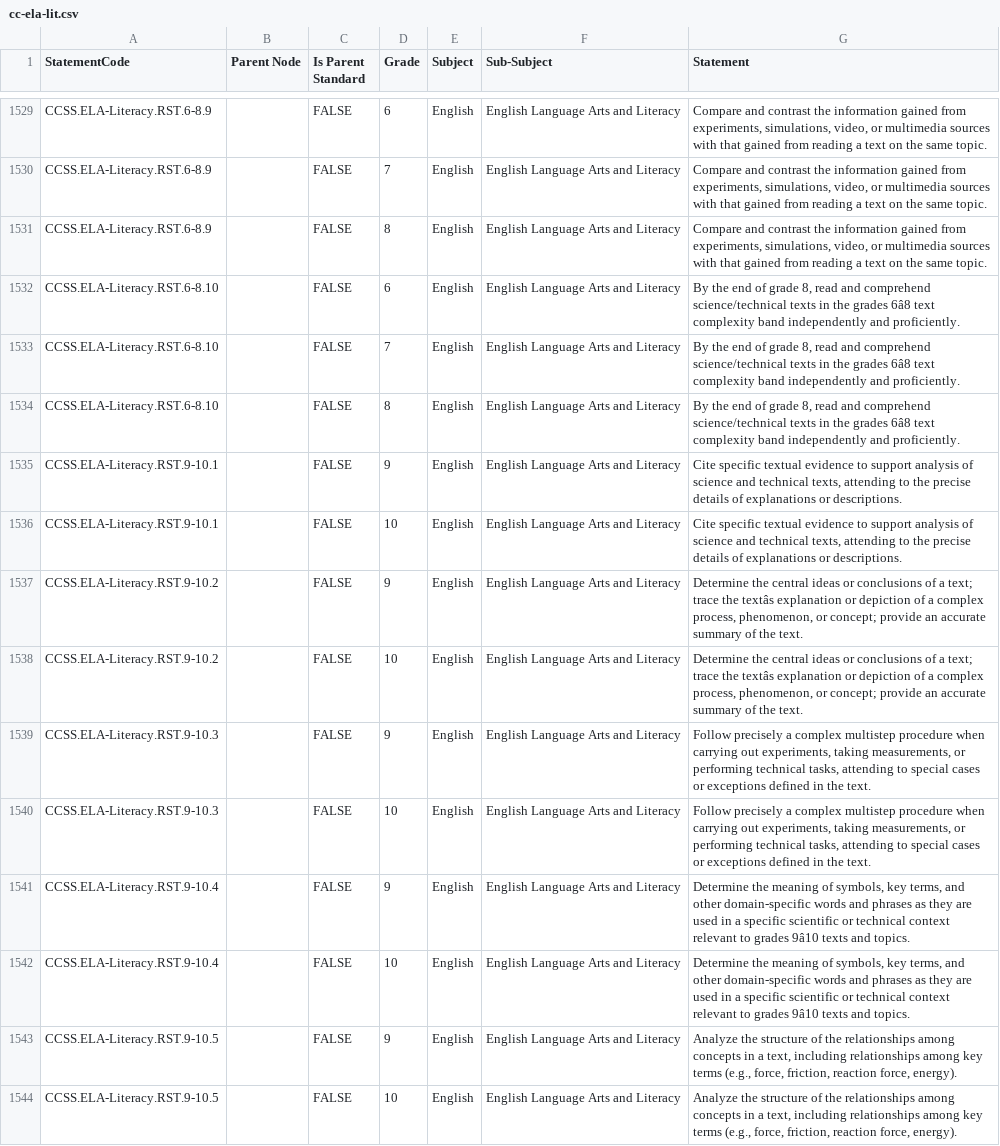
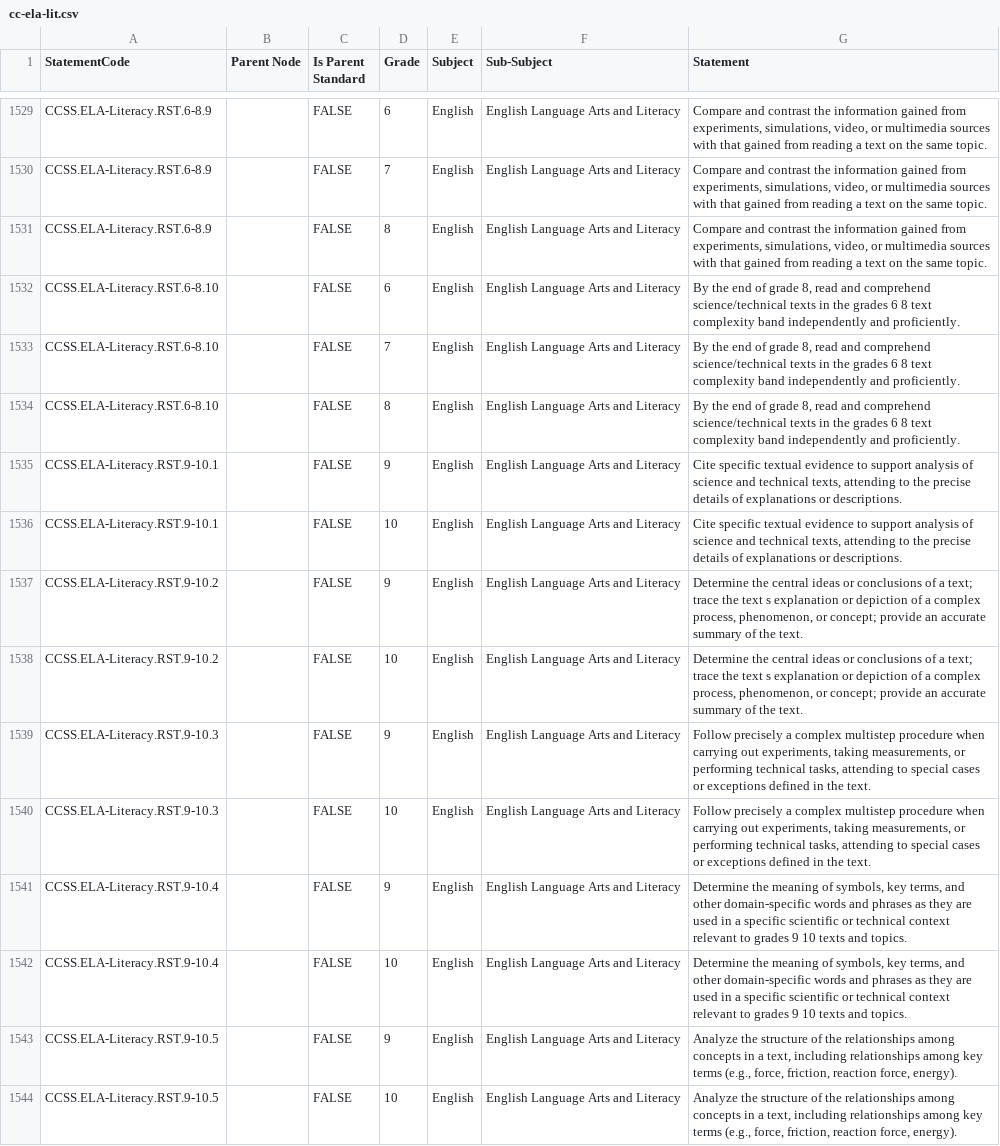
Before and after one commit to sirrahd/teachermaps, a CSV file: doc/cc-ela-lit.csv, drawn as a sheet; only a part is shown, gaps mark what is left out; the diff covers the shown part only; the diff names each change by its address in the sheet, - before the commit and + after, or states it on an @@ line.

```diff
--- a/doc/cc-ela-lit.csv
+++ b/doc/cc-ela-lit.csv
-G1532:G1534 (Statement): …the grades 6â8 text complexity…
+G1532:G1534 (Statement): …the grades 6 8 text complexity…
-G1537:G1538 (Statement): …trace the textâs explanation or…
+G1537:G1538 (Statement): …trace the text s explanation or…
-G1541:G1542 (Statement): …to grades 9â10 texts and…
+G1541:G1542 (Statement): …to grades 9 10 texts and…
```
Also changed, not shown: 161 edited cells elsewhere in this file, 3 other files.
